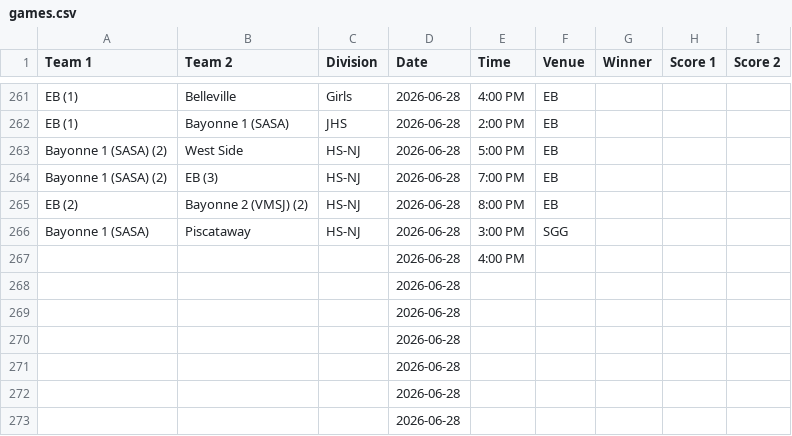
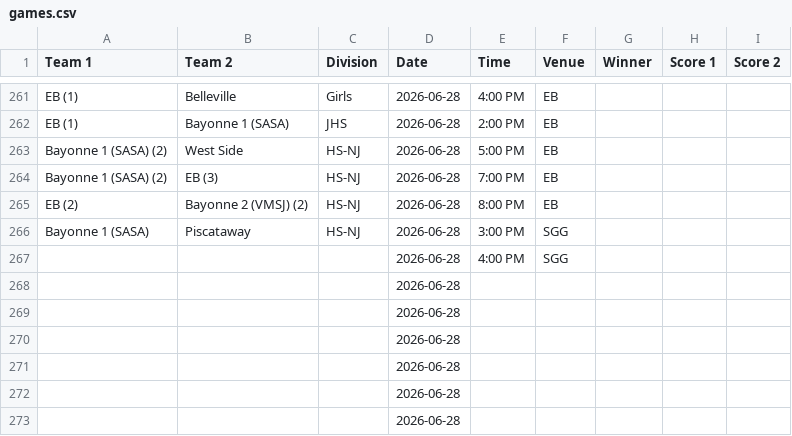
Before and after one commit to nacopticleague/full-schedule-homepage, a CSV file: data/games.csv, drawn as a sheet; only a part is shown, gaps mark what is left out.

Commit message:
Update data/games.csv from Google Sheet

```diff
--- a/data/games.csv
+++ b/data/games.csv
@@ -266,3 +266,3 @@ EB (2),Bayonne 2 (VMSJ) (2),HS-NJ,2026-06-28,8:00 PM,EB,,,
 Bayonne 1 (SASA),Piscataway,HS-NJ,2026-06-28,3:00 PM,SGG,,,
-,,,2026-06-28,4:00 PM,,,,
+,,,2026-06-28,4:00 PM,SGG,,,
 ,,,2026-06-28,,,,,
```
